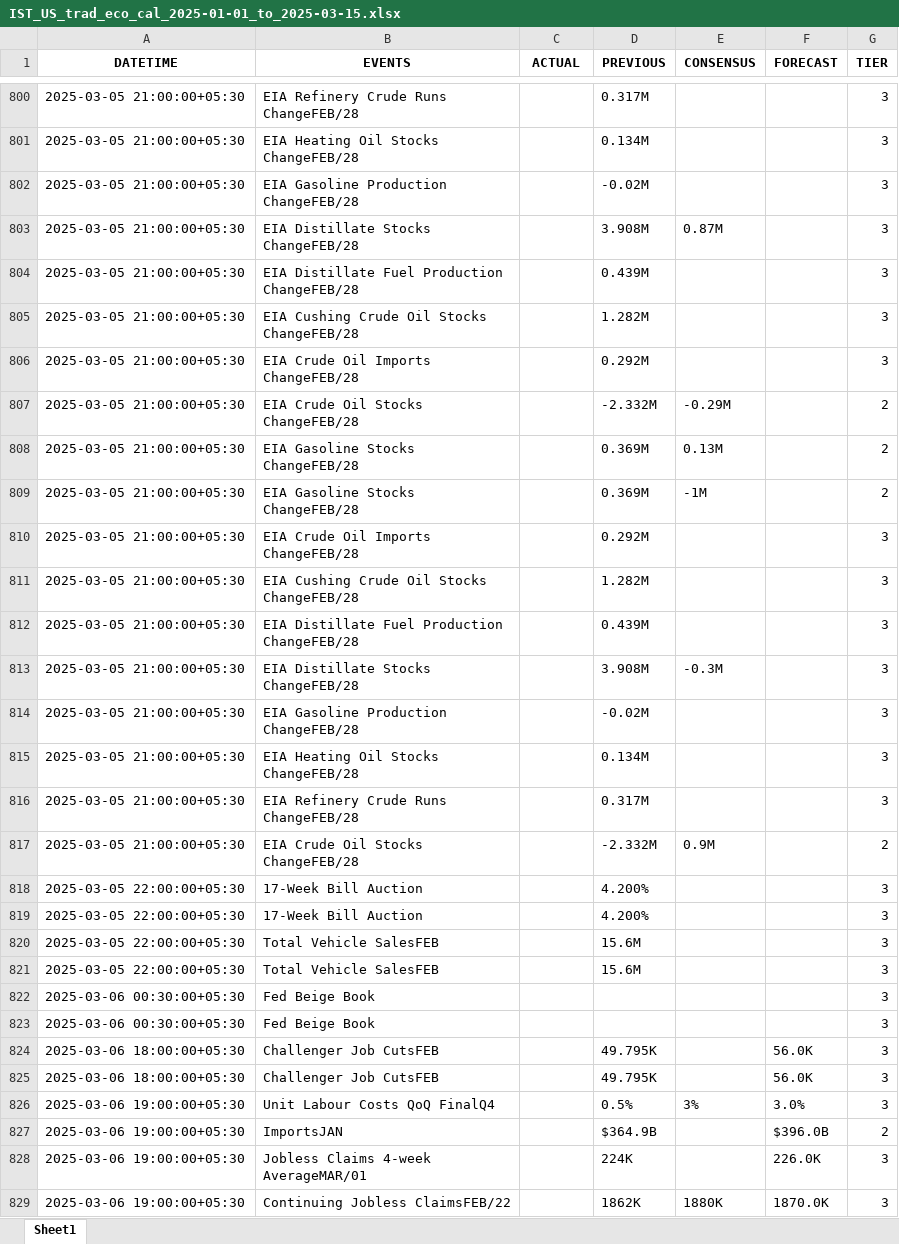
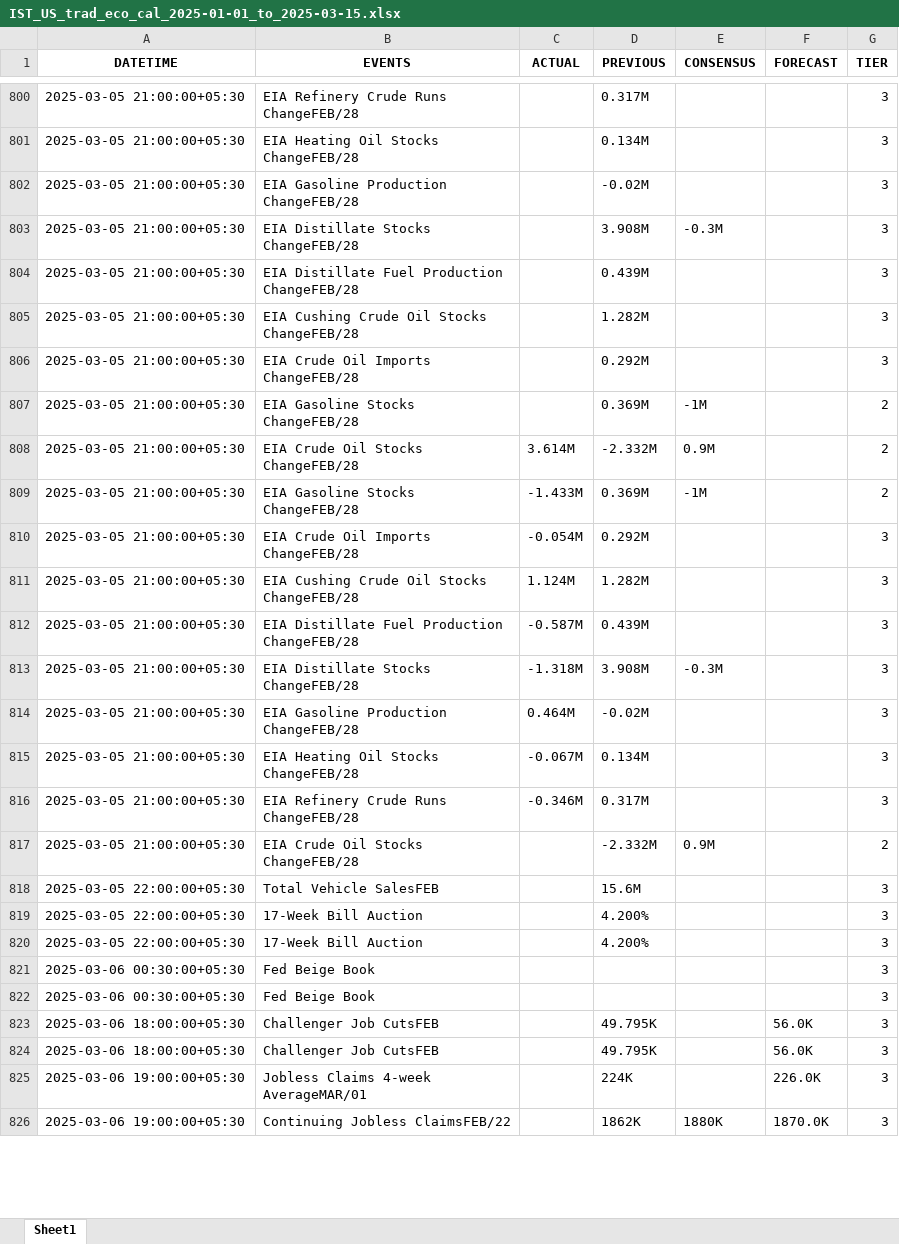
Before and after one commit to krishanggupta/distributionproject_rev1, an Excel workbook: Input_data/IST_US_trad_eco_cal_2025-01-01_to_2025-03-15.xlsx, sheet Sheet1, drawn as a sheet; only a part is shown, gaps mark what is left out; values as stored, in another font and other column widths than the file's, no borders; removed rows and columns are numbered as before the commit, all else as after; the diff covers the shown part only; the diff names each change by its address in the sheet, - before the commit and + after, or states it on an @@ line.

```diff
--- a/Input_data/IST_US_trad_eco_cal_2025-01-01_to_2025-03-15.xlsx (sheet Sheet1)
+++ b/Input_data/IST_US_trad_eco_cal_2025-01-01_to_2025-03-15.xlsx (sheet Sheet1)
-E803 (CONSENSUS): 0.87M
+E803 (CONSENSUS): -0.3M
-row 807: 2025-03-05 21:00:00+05:30 | EIA Crude Oil Stocks ChangeFEB/28 |  | -2.332M | -0.29M |  | 2
-row 808: 2025-03-05 21:00:00+05:30 | EIA Gasoline Stocks ChangeFEB/28 |  | 0.369M | 0.13M |  | 2
+row 808: 2025-03-05 21:00:00+05:30 | EIA Crude Oil Stocks ChangeFEB/28 | 3.614M | -2.332M | 0.9M |  | 2
+row 809: 2025-03-05 21:00:00+05:30 | EIA Gasoline Stocks ChangeFEB/28 | -1.433M | 0.369M | -1M |  | 2
-C810 (ACTUAL): (empty)
+C810 (ACTUAL): -0.054M
-C811 (ACTUAL): (empty)
+C811 (ACTUAL): 1.124M
-C812 (ACTUAL): (empty)
+C812 (ACTUAL): -0.587M
-C813 (ACTUAL): (empty)
+C813 (ACTUAL): -1.318M
-C814 (ACTUAL): (empty)
+C814 (ACTUAL): 0.464M
-C815 (ACTUAL): (empty)
+C815 (ACTUAL): -0.067M
-C816 (ACTUAL): (empty)
+C816 (ACTUAL): -0.346M
@@ row 820 moved to row 818: 2025-03-05 22:00:00+05:30 @@
-row 821: 2025-03-05 22:00:00+05:30 | Total Vehicle SalesFEB |  | 15.6M |  |  | 3
@@ row 826 moved to row 839: 2025-03-06 19:00:00+05:30 @@
@@ row 827 moved to row 828: 2025-03-06 19:00:00+05:30 @@
```
Also changed, not shown: 30 added rows, 29 removed rows, 309 moved rows and 9 edited cells elsewhere in this sheet, Input_data/IST_All Countries_trad_eco_cal_2025-01-01_to_2025-03-15.xlsx, 2 other files.
